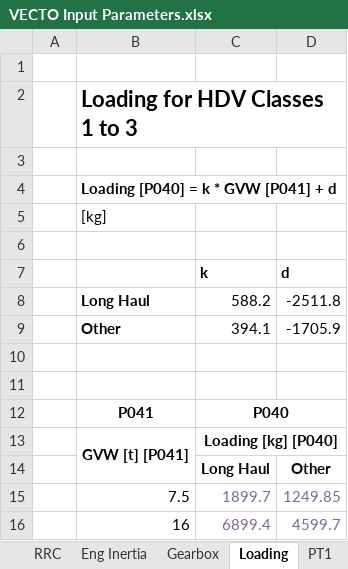
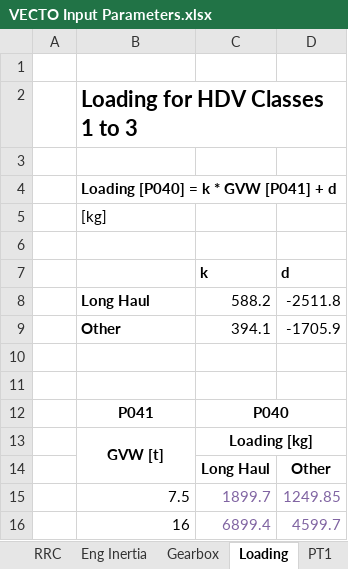
Before and after one commit to CLIMA-VECTO/vecto-sim, an Excel workbook: User Manual Source/VECTO Input Parameters.xlsx, sheet Loading, drawn as a sheet; values as stored, in another font and other column widths than the file's, no borders; charts and pictures not drawn; removed rows and columns are numbered as before the commit, all else as after; the diff names each change by its address in the sheet, - before the commit and + after, or states it on an @@ line.

```diff
--- a/User Manual Source/VECTO Input Parameters.xlsx (sheet Loading)
+++ b/User Manual Source/VECTO Input Parameters.xlsx (sheet Loading)
-row 13:  | GVW [t] [P041] | Loading [kg] [P040]
+row 13:  | GVW [t] | Loading [kg]
```
Also changed, not shown: sheet Segment Table, sheet Changelog, sheet Gearbox, formulas that keep their value, charts or pictures, 2 other files.
